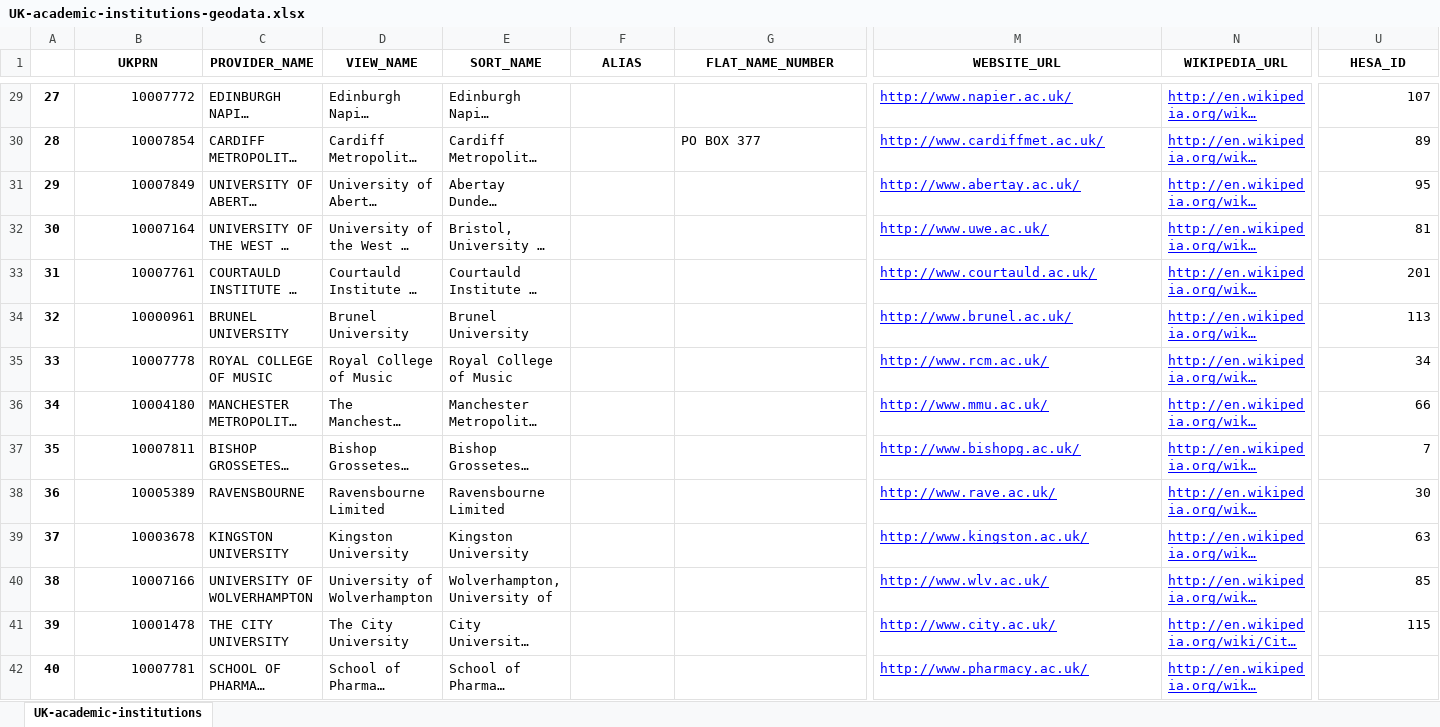
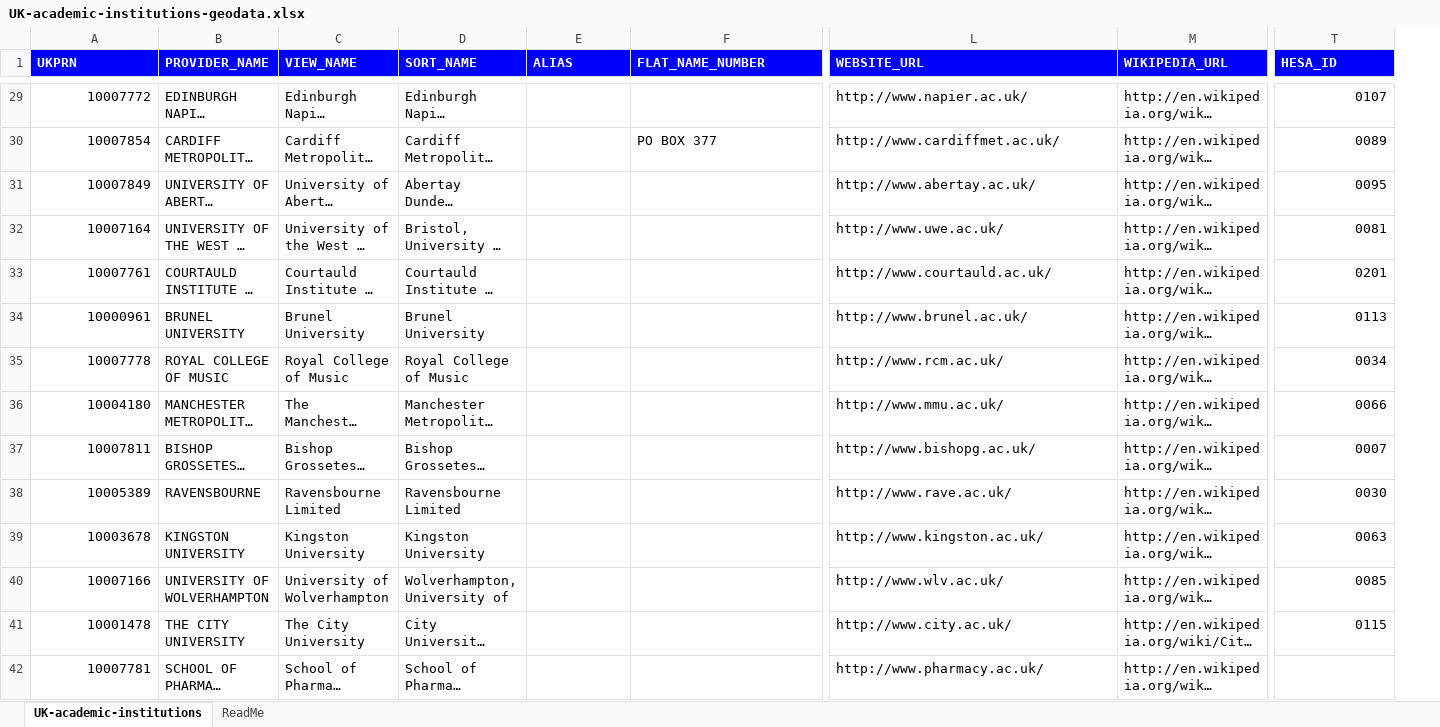
Before and after one commit to softwaresaved/UK-carpentry-workshops-extractor, an Excel workbook: lib/UK-academic-institutions-geodata.xlsx, sheet UK-academic-institutions, drawn as a sheet; only a part is shown, gaps mark what is left out; long unchanged cells end in …; values as stored, in another font and other column widths than the file's, no borders; removed rows and columns are numbered as before the commit, all else as after; the diff covers the shown part only; the diff names each change by its address in the sheet, - before the commit and + after, or states it on an @@ line.

```diff
--- a/lib/UK-academic-institutions-geodata.xlsx (sheet UK-academic-institutions)
+++ b/lib/UK-academic-institutions-geodata.xlsx (sheet UK-academic-institutions)
+sheet tab: ReadMe
-column A, rows 29-42: 27 | 28 | 29 | 30 | 31 | 32 | 33 | 34 | 35 | 36 | 37 | 38 | 39 | 40
@@ A1:T1 fill: none → #0000FF, text colour: black → #FFFFFF, alignment: center → left @@
@@ L29:M42 underline: on → off, text colour: #0000FF → black @@
-T29 (HESA_ID): 107
+T29 (HESA_ID): 0107
-T30 (HESA_ID): 89
+T30 (HESA_ID): 0089
-T31 (HESA_ID): 95
+T31 (HESA_ID): 0095
-T32 (HESA_ID): 81
+T32 (HESA_ID): 0081
-T33 (HESA_ID): 201
+T33 (HESA_ID): 0201
-T34 (HESA_ID): 113
+T34 (HESA_ID): 0113
-T35 (HESA_ID): 34
+T35 (HESA_ID): 0034
-T36 (HESA_ID): 66
+T36 (HESA_ID): 0066
-T37 (HESA_ID): 7
+T37 (HESA_ID): 0007
-T38 (HESA_ID): 30
+T38 (HESA_ID): 0030
-T39 (HESA_ID): 63
+T39 (HESA_ID): 0063
-T40 (HESA_ID): 85
+T40 (HESA_ID): 0085
-T41 (HESA_ID): 115
+T41 (HESA_ID): 0115
```
Also changed, not shown: 148 edited cells and cell formats elsewhere in this sheet, 1 other file.
